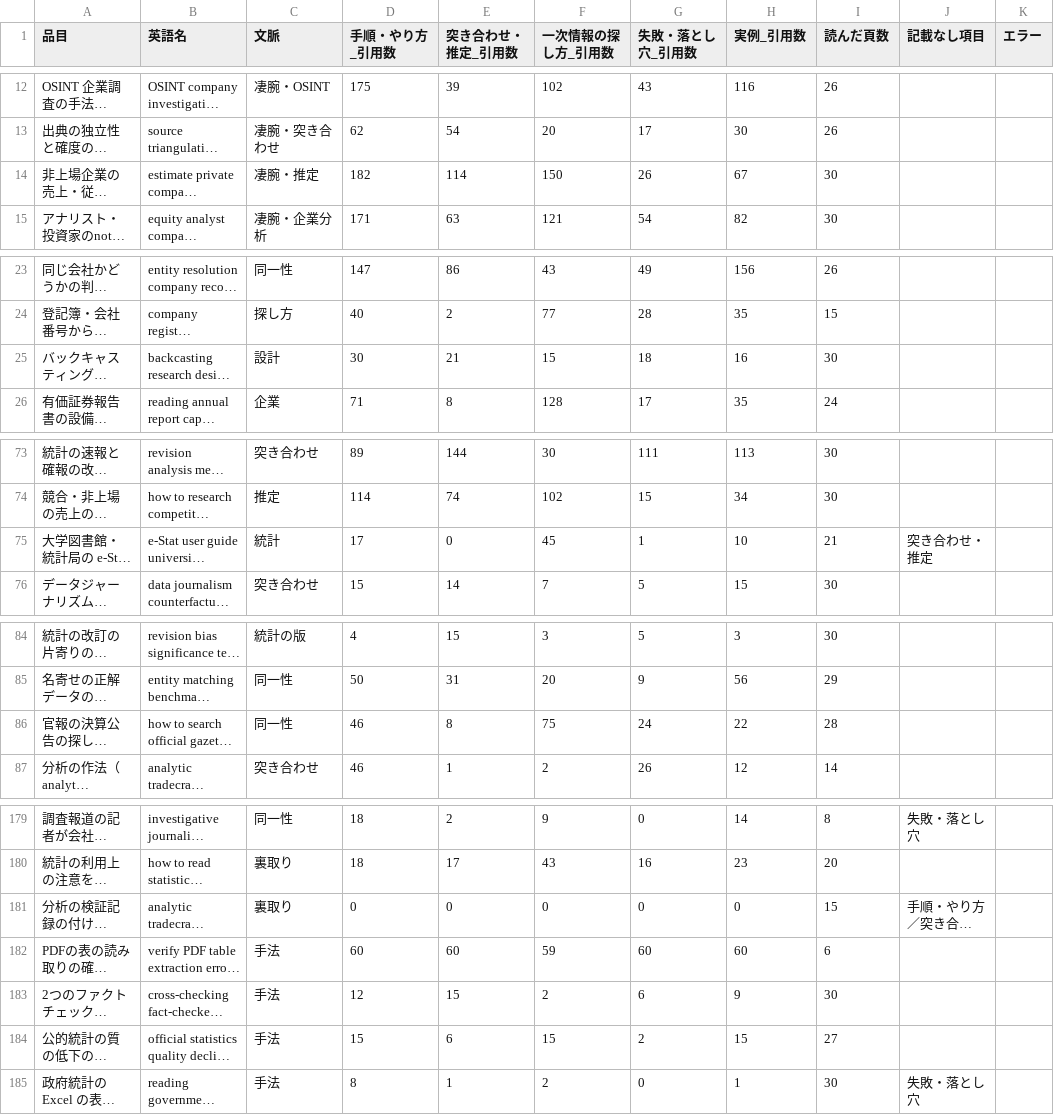
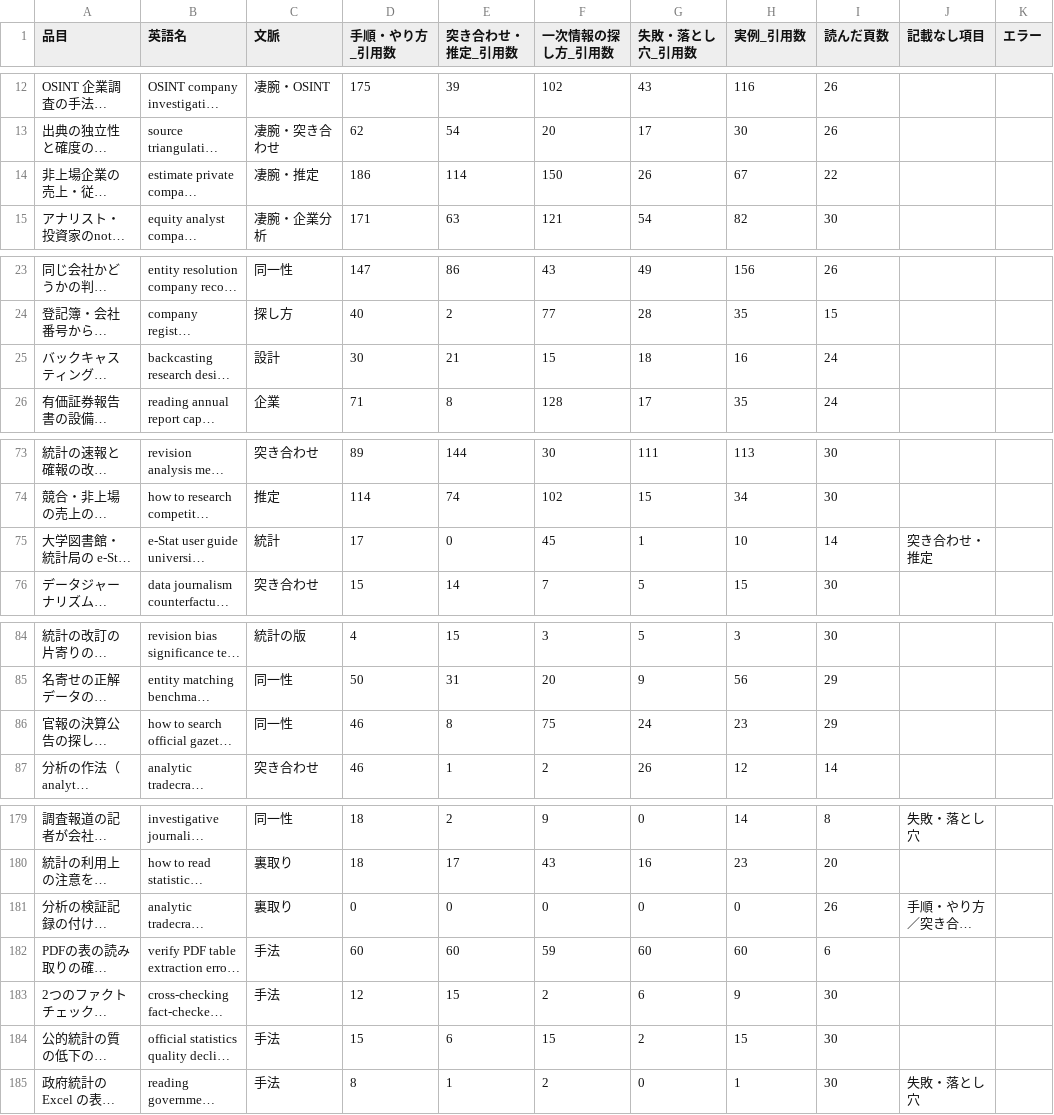
Before and after one commit to a-one-road-official/Researcher, a CSV file: researcher/out/research_method/summary.csv, drawn as a sheet; only a part is shown, gaps mark what is left out; long unchanged cells end in …; the diff covers the shown part only; the diff names each change by its address in the sheet, - before the commit and + after, or states it on an @@ line.

```diff
--- a/researcher/out/research_method/summary.csv
+++ b/researcher/out/research_method/summary.csv
-D14 (手順・やり方_引用数): 182
+D14 (手順・やり方_引用数): 186
-I14 (読んだ頁数): 30
+I14 (読んだ頁数): 22
-I25 (読んだ頁数): 30
+I25 (読んだ頁数): 24
-I75 (読んだ頁数): 21
+I75 (読んだ頁数): 14
-H86 (実例_引用数): 22
+H86 (実例_引用数): 23
-I86 (読んだ頁数): 28
+I86 (読んだ頁数): 29
-I181 (読んだ頁数): 15
+I181 (読んだ頁数): 26
-I184 (読んだ頁数): 27
+I184 (読んだ頁数): 30
```
Also changed, not shown: 2 edited cells elsewhere in this file, researcher/out/research_method/cross.csv, 32 other files.
